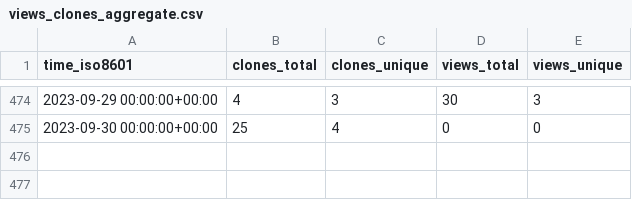
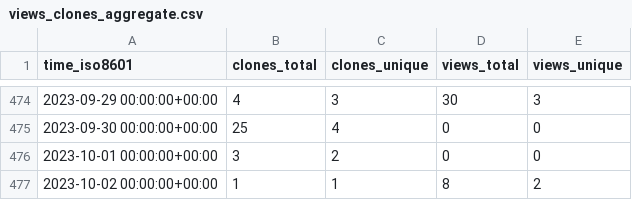
Before and after one commit to SuperSpaceEye/LifeEngineExtended, a CSV file: SuperSpaceEye/LifeEngineExtended/ghrs-data/views_clones_aggregate.csv, drawn as a sheet; only a part is shown, gaps mark what is left out; the diff names each change by its address in the sheet, - before the commit and + after, or states it on an @@ line.

```diff
--- a/SuperSpaceEye/LifeEngineExtended/ghrs-data/views_clones_aggregate.csv
+++ b/SuperSpaceEye/LifeEngineExtended/ghrs-data/views_clones_aggregate.csv
+row 476: 2023-10-01 00:00:00+00:00 | 3 | 2 | 0 | 0
+row 477: 2023-10-02 00:00:00+00:00 | 1 | 1 | 8 | 2
```
Also changed, not shown: 1 other file.
